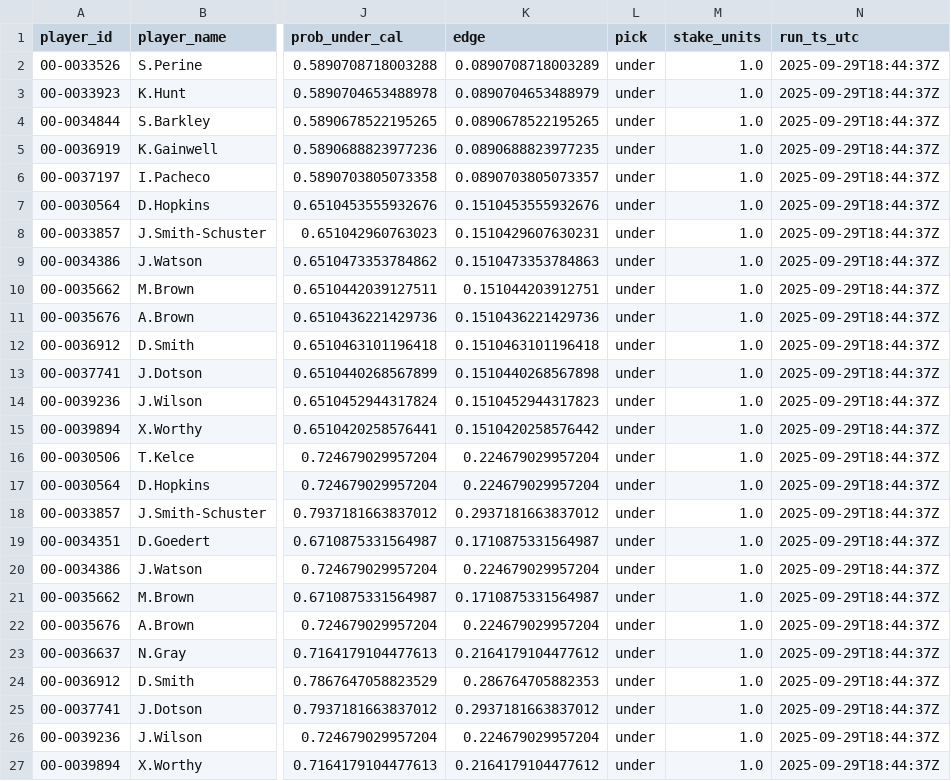
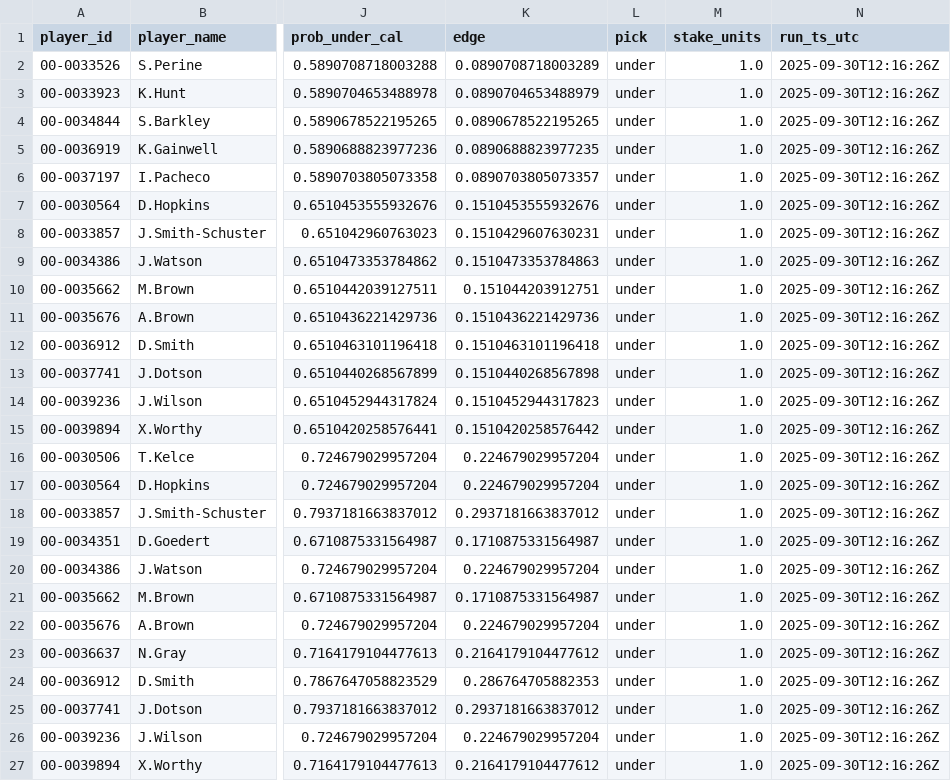
Before and after one commit to Clownworldenjoyer76/football_for_mat, a CSV file: output/best_bets.csv, drawn as a sheet; only a part is shown, gaps mark what is left out; the diff names each change by its address in the sheet, - before the commit and + after, or states it on an @@ line.

```diff
--- a/output/best_bets.csv
+++ b/output/best_bets.csv
-N2:N27 (run_ts_utc): 2025-09-29T18:44:37Z
+N2:N27 (run_ts_utc): 2025-09-30T12:16:26Z
```
Also changed, not shown: output/best_bets_qb_passing_yards.csv, output/best_bets_rb_rushing_yards.csv, 8 other files.
